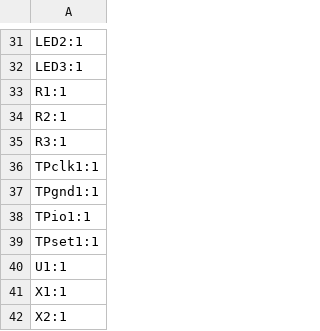
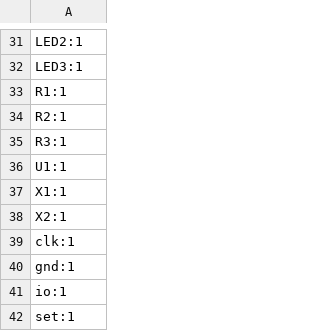
Before and after one commit to SimonDar/Amini_KiCad_Lock, a CSV file: production/designators.csv, drawn as a sheet; only a part is shown, gaps mark what is left out; removed rows and columns are numbered as before the commit, all else as after; the diff names each change by its address in the sheet, - before the commit and + after, or states it on an @@ line.

```diff
--- a/production/designators.csv
+++ b/production/designators.csv
-row 36: TPclk1:1
-row 37: TPgnd1:1
-row 38: TPio1:1
-row 39: TPset1:1
+row 39: clk:1
+row 40: gnd:1
+row 41: io:1
+row 42: set:1
```
Also changed, not shown: production/bom.csv, production/positions.csv, 24 other files.
